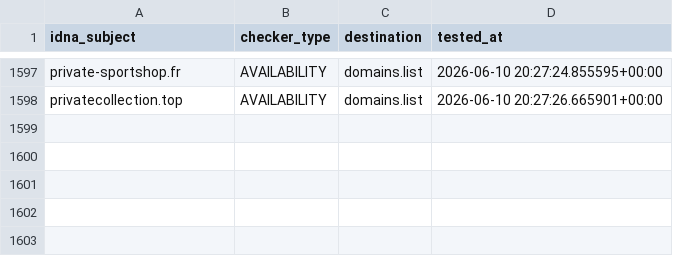
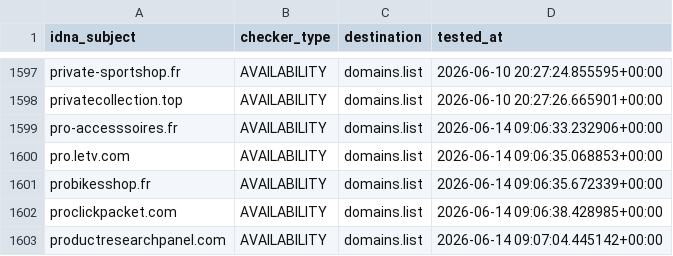
Before and after one commit to Ultimate-Hosts-Blacklist/someonewhocares.org, a CSV file: .pyfunceble/inactive.csv, drawn as a sheet; only a part is shown, gaps mark what is left out.

```diff
--- a/.pyfunceble/inactive.csv
+++ b/.pyfunceble/inactive.csv
@@ -1598 +1598,6 @@ private-sportshop.fr,AVAILABILITY,domains.list,2026-06-10 20:27:24.855595+00:00
 privatecollection.top,AVAILABILITY,domains.list,2026-06-10 20:27:26.665901+00:00
+pro-accesssoires.fr,AVAILABILITY,domains.list,2026-06-14 09:06:33.232906+00:00
+pro.letv.com,AVAILABILITY,domains.list,2026-06-14 09:06:35.068853+00:00
+probikesshop.fr,AVAILABILITY,domains.list,2026-06-14 09:06:35.672339+00:00
+proclickpacket.com,AVAILABILITY,domains.list,2026-06-14 09:06:38.428985+00:00
+productresearchpanel.com,AVAILABILITY,domains.list,2026-06-14 09:07:04.445142+00:00
```
Also changed, not shown: output/domains.list/continue.csv, 12 other files.
